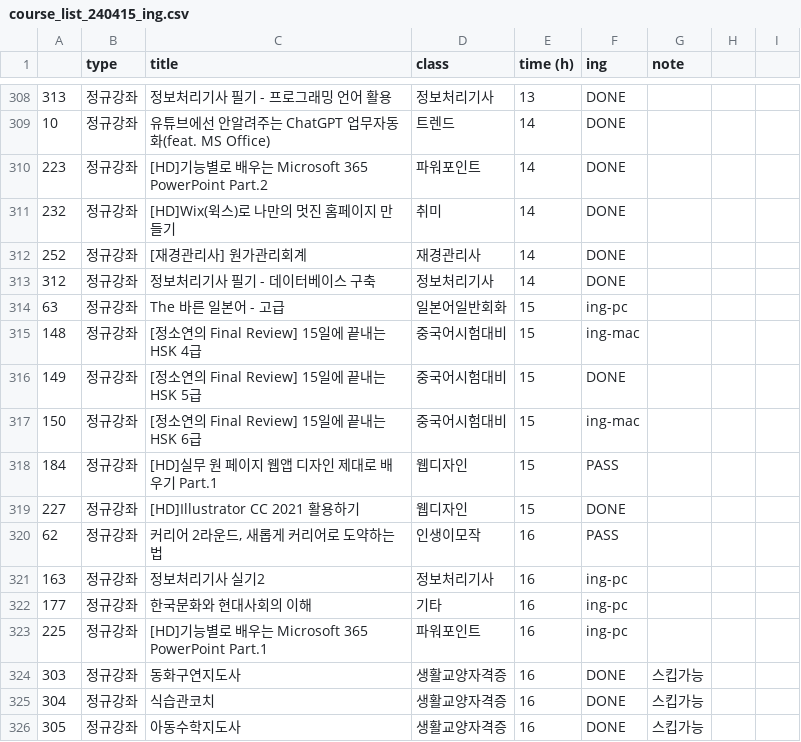
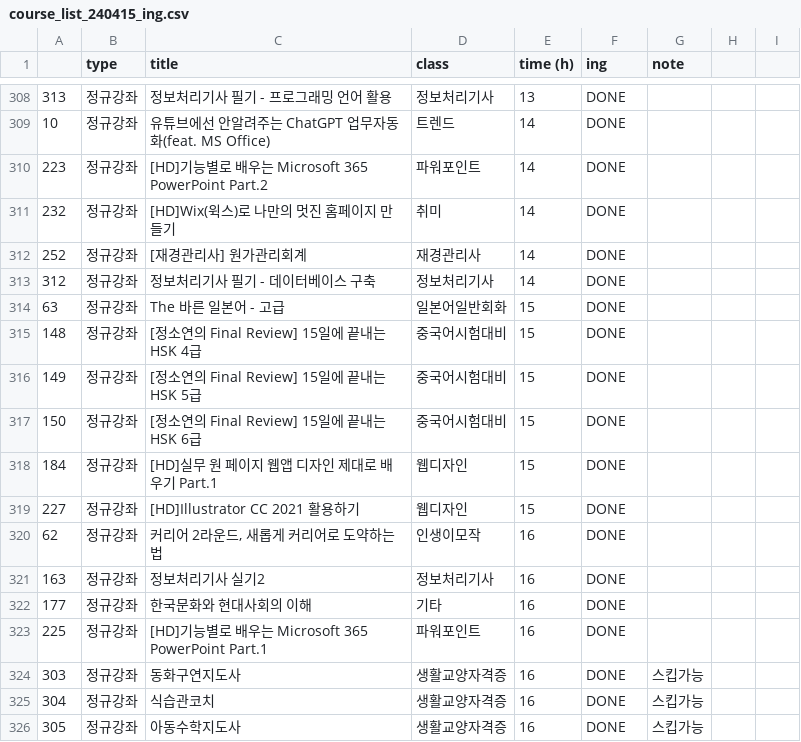
Before and after one commit to sssoyeong/sisa_macro, a CSV file: course_list_240415_ing.csv, drawn as a sheet; only a part is shown, gaps mark what is left out; the diff covers the shown part only.

```diff
--- a/course_list_240415_ing.csv
+++ b/course_list_240415_ing.csv
@@ -313,12 +313,12 @@
 312,정규강좌,정보처리기사 필기 - 데이터베이스 구축,정보처리기사,14,DONE,,,
-63,정규강좌,The 바른 일본어 - 고급,일본어일반회화,15,ing-pc,,,
-148,정규강좌,[정소연의 Final Review] 15일에 끝내는 HSK 4급,중국어시험대비,15,ing-mac,,,
+63,정규강좌,The 바른 일본어 - 고급,일본어일반회화,15,DONE,,,
+148,정규강좌,[정소연의 Final Review] 15일에 끝내는 HSK 4급,중국어시험대비,15,DONE,,,
 149,정규강좌,[정소연의 Final Review] 15일에 끝내는 HSK 5급,중국어시험대비,15,DONE,,,
-150,정규강좌,[정소연의 Final Review] 15일에 끝내는 HSK 6급,중국어시험대비,15,ing-mac,,,
-184,정규강좌,[HD]실무 원 페이지 웹앱 디자인 제대로 배우기 Part.1,웹디자인,15,PASS,,,
+150,정규강좌,[정소연의 Final Review] 15일에 끝내는 HSK 6급,중국어시험대비,15,DONE,,,
+184,정규강좌,[HD]실무 원 페이지 웹앱 디자인 제대로 배우기 Part.1,웹디자인,15,DONE,,,
 227,정규강좌,[HD]Illustrator CC 2021 활용하기,웹디자인,15,DONE,,,
-62,정규강좌,"커리어 2라운드, 새롭게 커리어로 도약하는 법",인생이모작,16,PASS,,,
-163,정규강좌,정보처리기사 실기2,정보처리기사,16,ing-pc,,,
-177,정규강좌,한국문화와 현대사회의 이해,기타,16,ing-pc,,,
-225,정규강좌,[HD]기능별로 배우는 Microsoft 365 PowerPoint Part.1,파워포인트,16,ing-pc,,,
+62,정규강좌,"커리어 2라운드, 새롭게 커리어로 도약하는 법",인생이모작,16,DONE,,,
+163,정규강좌,정보처리기사 실기2,정보처리기사,16,DONE,,,
+177,정규강좌,한국문화와 현대사회의 이해,기타,16,DONE,,,
+225,정규강좌,[HD]기능별로 배우는 Microsoft 365 PowerPoint Part.1,파워포인트,16,DONE,,,
 303,정규강좌,동화구연지도사,생활교양자격증,16,DONE,스킵가능,,
```
Also changed, not shown: 18 edited cells elsewhere in this file.
